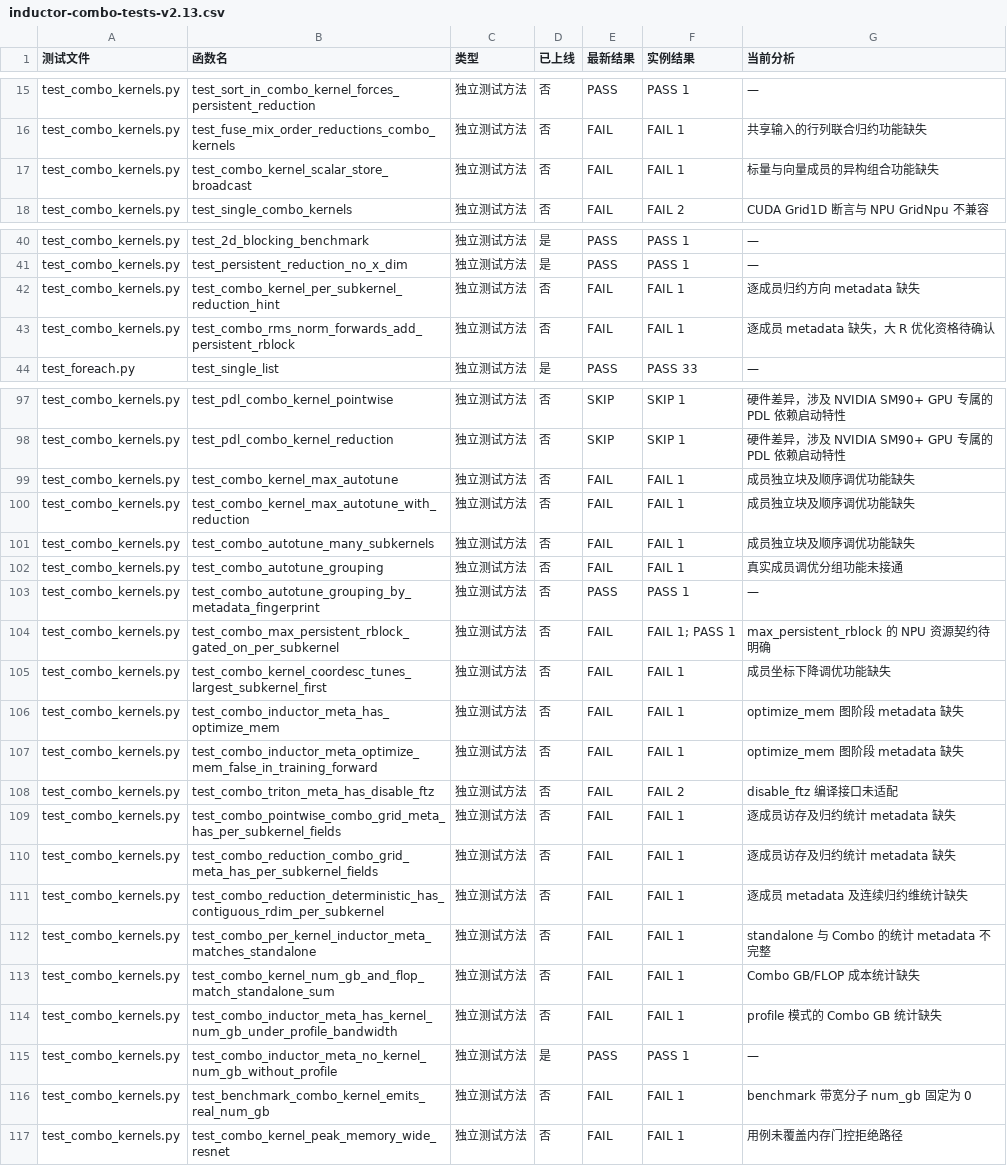
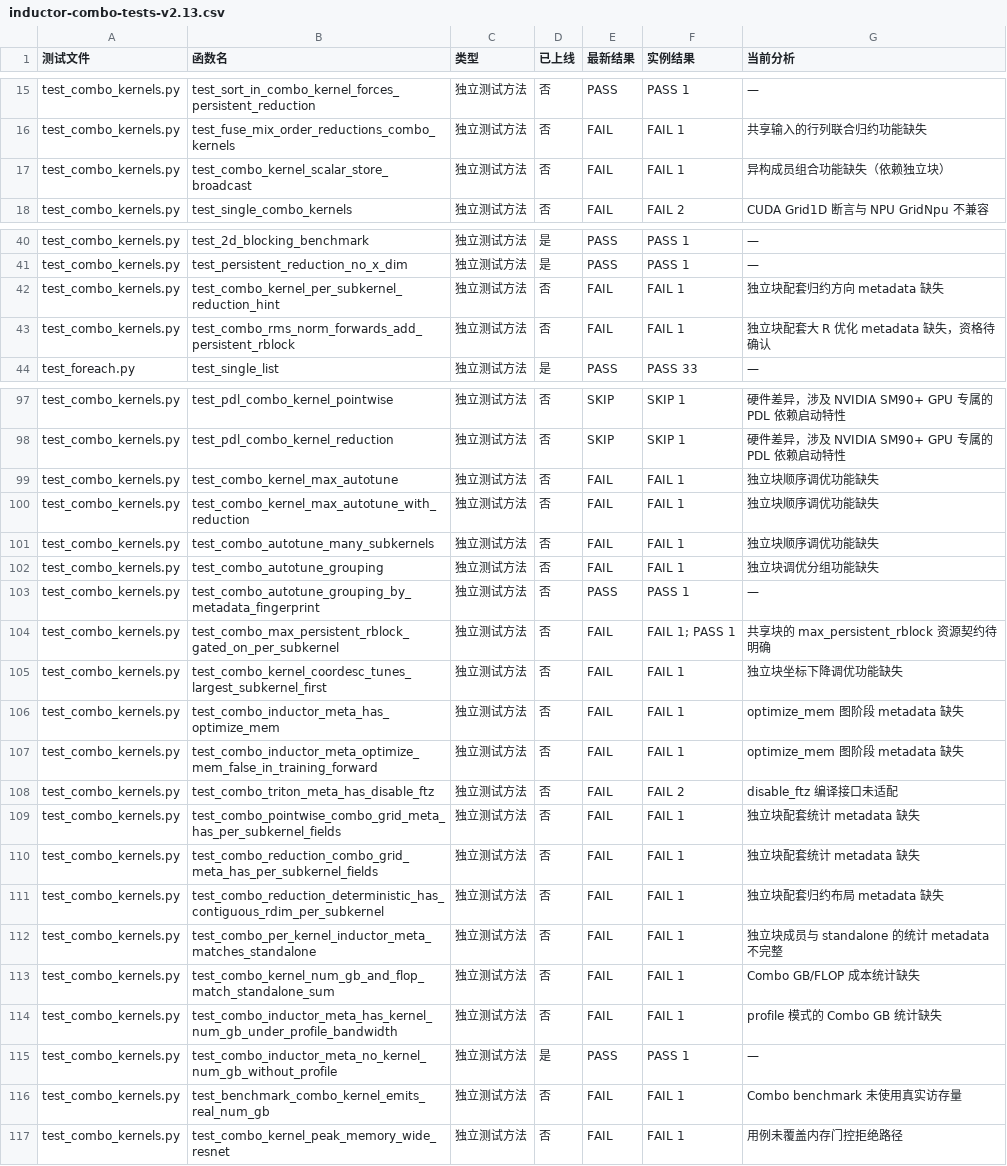
Before and after one commit to limbochao/torch-learn, a CSV file: docs/notes/compiler/codegen/inductor-combo-tests-v2.13.csv, drawn as a sheet; only a part is shown, gaps mark what is left out; the diff covers the shown part only.

Commit message:
docs: align Combo failure causes with capability dependencies

```diff
--- a/docs/notes/compiler/codegen/inductor-combo-tests-v2.13.csv
+++ b/docs/notes/compiler/codegen/inductor-combo-tests-v2.13.csv
@@ -16,3 +16,3 @@ test_combo_kernels.py,test_sort_in_combo_kernel_forces_persistent_reduction,独
 test_combo_kernels.py,test_fuse_mix_order_reductions_combo_kernels,独立测试方法,否,FAIL,FAIL 1,共享输入的行列联合归约功能缺失
-test_combo_kernels.py,test_combo_kernel_scalar_store_broadcast,独立测试方法,否,FAIL,FAIL 1,标量与向量成员的异构组合功能缺失
+test_combo_kernels.py,test_combo_kernel_scalar_store_broadcast,独立测试方法,否,FAIL,FAIL 1,异构成员组合功能缺失（依赖独立块）
 test_combo_kernels.py,test_single_combo_kernels,独立测试方法,否,FAIL,FAIL 2,CUDA Grid1D 断言与 NPU GridNpu 不兼容
@@ -41,4 +41,4 @@ test_combo_kernels.py,test_2d_blocking_benchmark,独立测试方法,是,PASS,PAS
 test_combo_kernels.py,test_persistent_reduction_no_x_dim,独立测试方法,是,PASS,PASS 1,—
-test_combo_kernels.py,test_combo_kernel_per_subkernel_reduction_hint,独立测试方法,否,FAIL,FAIL 1,逐成员归约方向 metadata 缺失
-test_combo_kernels.py,test_combo_rms_norm_forwards_add_persistent_rblock,独立测试方法,否,FAIL,FAIL 1,逐成员 metadata 缺失，大 R 优化资格待确认
+test_combo_kernels.py,test_combo_kernel_per_subkernel_reduction_hint,独立测试方法,否,FAIL,FAIL 1,独立块配套归约方向 metadata 缺失
+test_combo_kernels.py,test_combo_rms_norm_forwards_add_persistent_rblock,独立测试方法,否,FAIL,FAIL 1,独立块配套大 R 优化 metadata 缺失，资格待确认
 test_foreach.py,test_single_list,独立测试方法,是,PASS,PASS 33,—
@@ -98,9 +98,9 @@ test_combo_kernels.py,test_pdl_combo_kernel_pointwise,独立测试方法,否,SKI
 test_combo_kernels.py,test_pdl_combo_kernel_reduction,独立测试方法,否,SKIP,SKIP 1,硬件差异，涉及 NVIDIA SM90+ GPU 专属的 PDL 依赖启动特性
-test_combo_kernels.py,test_combo_kernel_max_autotune,独立测试方法,否,FAIL,FAIL 1,成员独立块及顺序调优功能缺失
-test_combo_kernels.py,test_combo_kernel_max_autotune_with_reduction,独立测试方法,否,FAIL,FAIL 1,成员独立块及顺序调优功能缺失
-test_combo_kernels.py,test_combo_autotune_many_subkernels,独立测试方法,否,FAIL,FAIL 1,成员独立块及顺序调优功能缺失
-test_combo_kernels.py,test_combo_autotune_grouping,独立测试方法,否,FAIL,FAIL 1,真实成员调优分组功能未接通
+test_combo_kernels.py,test_combo_kernel_max_autotune,独立测试方法,否,FAIL,FAIL 1,独立块顺序调优功能缺失
+test_combo_kernels.py,test_combo_kernel_max_autotune_with_reduction,独立测试方法,否,FAIL,FAIL 1,独立块顺序调优功能缺失
+test_combo_kernels.py,test_combo_autotune_many_subkernels,独立测试方法,否,FAIL,FAIL 1,独立块顺序调优功能缺失
+test_combo_kernels.py,test_combo_autotune_grouping,独立测试方法,否,FAIL,FAIL 1,独立块调优分组功能缺失
 test_combo_kernels.py,test_combo_autotune_grouping_by_metadata_fingerprint,独立测试方法,否,PASS,PASS 1,—
-test_combo_kernels.py,test_combo_max_persistent_rblock_gated_on_per_subkernel,独立测试方法,否,FAIL,FAIL 1; PASS 1,max_persistent_rblock 的 NPU 资源契约待明确
-test_combo_kernels.py,test_combo_kernel_coordesc_tunes_largest_subkernel_first,独立测试方法,否,FAIL,FAIL 1,成员坐标下降调优功能缺失
+test_combo_kernels.py,test_combo_max_persistent_rblock_gated_on_per_subkernel,独立测试方法,否,FAIL,FAIL 1; PASS 1,共享块的 max_persistent_rblock 资源契约待明确
+test_combo_kernels.py,test_combo_kernel_coordesc_tunes_largest_subkernel_first,独立测试方法,否,FAIL,FAIL 1,独立块坐标下降调优功能缺失
 test_combo_kernels.py,test_combo_inductor_meta_has_optimize_mem,独立测试方法,否,FAIL,FAIL 1,optimize_mem 图阶段 metadata 缺失
@@ -108,6 +108,6 @@ test_combo_kernels.py,test_combo_inductor_meta_optimize_mem_false_in_training_fo
 test_combo_kernels.py,test_combo_triton_meta_has_disable_ftz,独立测试方法,否,FAIL,FAIL 2,disable_ftz 编译接口未适配
-test_combo_kernels.py,test_combo_pointwise_combo_grid_meta_has_per_subkernel_fields,独立测试方法,否,FAIL,FAIL 1,逐成员访存及归约统计 metadata 缺失
-test_combo_kernels.py,test_combo_reduction_combo_grid_meta_has_per_subkernel_fields,独立测试方法,否,FAIL,FAIL 1,逐成员访存及归约统计 metadata 缺失
-test_combo_kernels.py,test_combo_reduction_deterministic_has_contiguous_rdim_per_subkernel,独立测试方法,否,FAIL,FAIL 1,逐成员 metadata 及连续归约维统计缺失
-test_combo_kernels.py,test_combo_per_kernel_inductor_meta_matches_standalone,独立测试方法,否,FAIL,FAIL 1,standalone 与 Combo 的统计 metadata 不完整
+test_combo_kernels.py,test_combo_pointwise_combo_grid_meta_has_per_subkernel_fields,独立测试方法,否,FAIL,FAIL 1,独立块配套统计 metadata 缺失
+test_combo_kernels.py,test_combo_reduction_combo_grid_meta_has_per_subkernel_fields,独立测试方法,否,FAIL,FAIL 1,独立块配套统计 metadata 缺失
+test_combo_kernels.py,test_combo_reduction_deterministic_has_contiguous_rdim_per_subkernel,独立测试方法,否,FAIL,FAIL 1,独立块配套归约布局 metadata 缺失
+test_combo_kernels.py,test_combo_per_kernel_inductor_meta_matches_standalone,独立测试方法,否,FAIL,FAIL 1,独立块成员与 standalone 的统计 metadata 不完整
 test_combo_kernels.py,test_combo_kernel_num_gb_and_flop_match_standalone_sum,独立测试方法,否,FAIL,FAIL 1,Combo GB/FLOP 成本统计缺失
@@ -115,3 +115,3 @@ test_combo_kernels.py,test_combo_inductor_meta_has_kernel_num_gb_under_profile_b
 test_combo_kernels.py,test_combo_inductor_meta_no_kernel_num_gb_without_profile,独立测试方法,是,PASS,PASS 1,—
-test_combo_kernels.py,test_benchmark_combo_kernel_emits_real_num_gb,独立测试方法,否,FAIL,FAIL 1,benchmark 带宽分子 num_gb 固定为 0
+test_combo_kernels.py,test_benchmark_combo_kernel_emits_real_num_gb,独立测试方法,否,FAIL,FAIL 1,Combo benchmark 未使用真实访存量
 test_combo_kernels.py,test_combo_kernel_peak_memory_wide_resnet,独立测试方法,否,FAIL,FAIL 1,用例未覆盖内存门控拒绝路径
```
Also changed, not shown: 2 edited cells elsewhere in this file, 3 other files.
